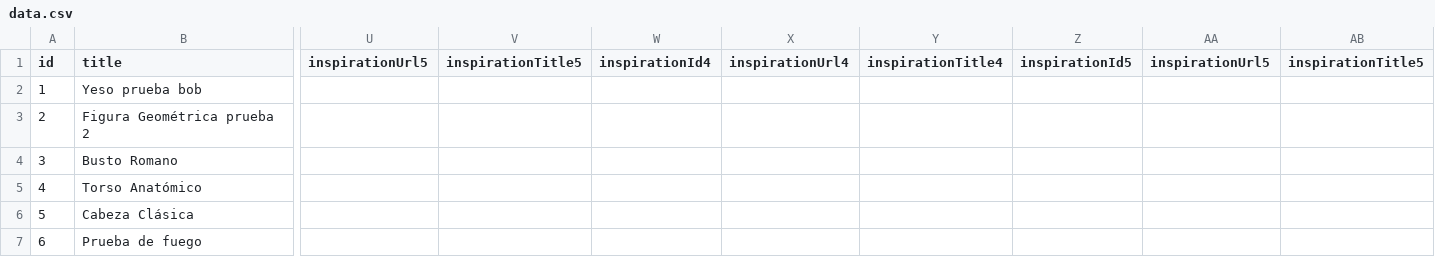
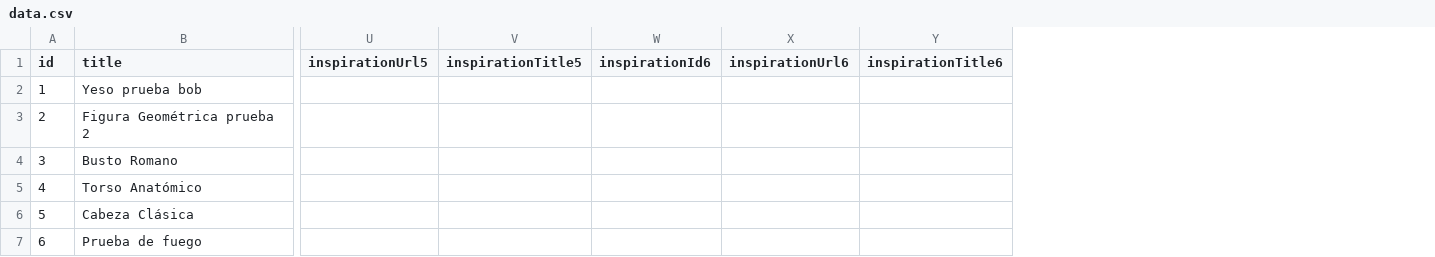
Before and after one commit to calmo-brand/calmo-host, a CSV file: catalog/figures/data.csv, drawn as a sheet; only a part is shown, gaps mark what is left out; removed rows and columns are numbered as before the commit, all else as after; the diff names each change by its address in the sheet, - before the commit and + after, or states it on an @@ line.

Commit message:
Update data.csv

```diff
--- a/catalog/figures/data.csv
+++ b/catalog/figures/data.csv
-column W (inspirationId4), empty
-column X (inspirationUrl4), empty
-column Y (inspirationTitle4), empty
-column Z (inspirationId5), empty
-column AA (inspirationUrl5), empty
-column AB (inspirationTitle5), empty
+column W (inspirationId6), empty
+column X (inspirationUrl6), empty
+column Y (inspirationTitle6), empty
```
